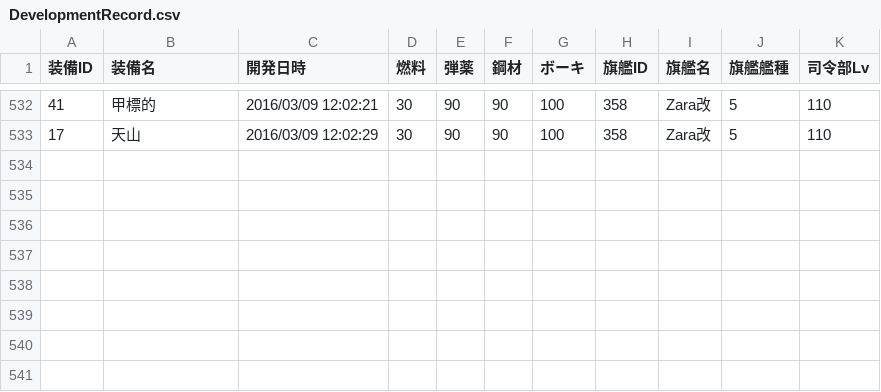
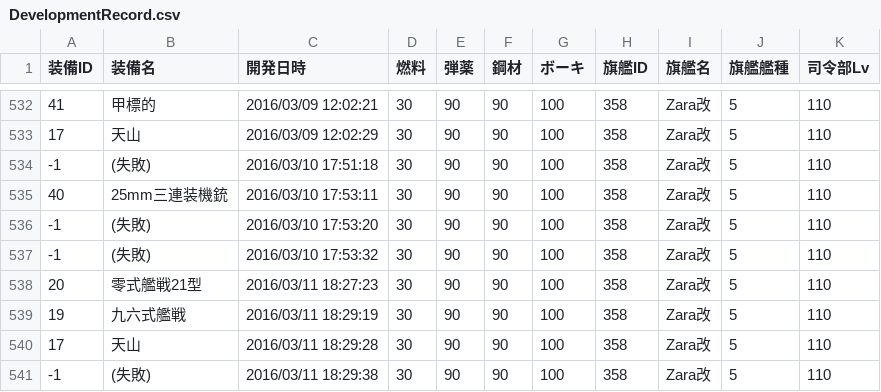
Before and after one commit to MaChenhao/74eo.makai, a CSV file: Record/DevelopmentRecord.csv, drawn as a sheet; only a part is shown, gaps mark what is left out.

```diff
--- a/Record/DevelopmentRecord.csv
+++ b/Record/DevelopmentRecord.csv
@@ -533 +533,9 @@
 17,天山,2016/03/09 12:02:29,30,90,90,100,358,Zara改,5,110
+-1,(失敗),2016/03/10 17:51:18,30,90,90,100,358,Zara改,5,110
+40,25mm三連装機銃,2016/03/10 17:53:11,30,90,90,100,358,Zara改,5,110
+-1,(失敗),2016/03/10 17:53:20,30,90,90,100,358,Zara改,5,110
+-1,(失敗),2016/03/10 17:53:32,30,90,90,100,358,Zara改,5,110
+20,零式艦戦21型,2016/03/11 18:27:23,30,90,90,100,358,Zara改,5,110
+19,九六式艦戦,2016/03/11 18:29:19,30,90,90,100,358,Zara改,5,110
+17,天山,2016/03/11 18:29:28,30,90,90,100,358,Zara改,5,110
+-1,(失敗),2016/03/11 18:29:38,30,90,90,100,358,Zara改,5,110
```
Also changed, not shown: Record/ConstructionRecord.csv, Record/EnemyFleetRecord.csv, 9 other files.
